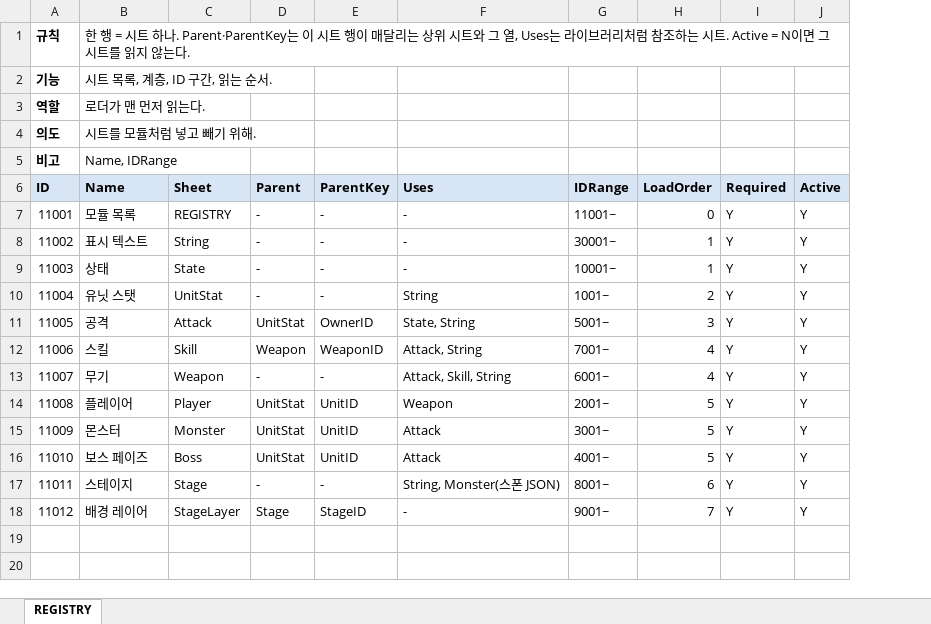
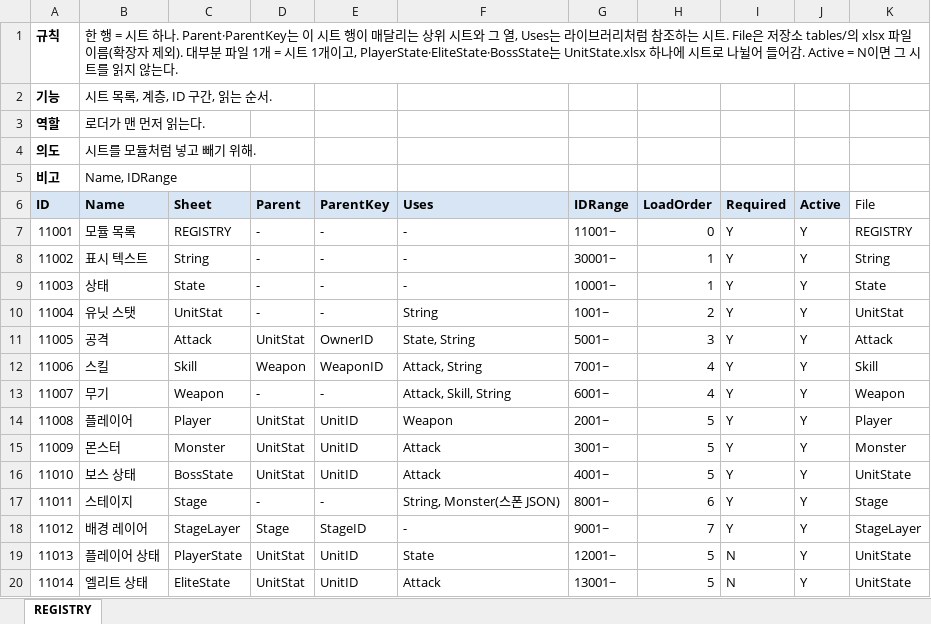
Before and after one commit to hyunho9228-web/DataSheet, an Excel workbook: tables/REGISTRY.xlsx, sheet REGISTRY, drawn as a sheet; values as stored, in another font and other column widths than the file's, no borders; the diff names each change by its address in the sheet, - before the commit and + after, or states it on an @@ line.

```diff
--- a/tables/REGISTRY.xlsx (sheet REGISTRY)
+++ b/tables/REGISTRY.xlsx (sheet REGISTRY)
+column K (File), rows 7-18: REGISTRY | String | State | UnitStat | Attack | Skill | Weapon | Player | Monster | UnitState | Stage | StageLayer
-B1 (Name): …시트. Active = N이…
+B1 (Name): …시트. File은 저장소 tables/의 xlsx 파일 이름(확장자 제외). 대부분 파일 1개 = 시트 1개이고, PlayerState·EliteState·BossState는 UnitState.xlsx 하나에 시트로 나뉠어 들어감. Active = N이…
-B16 (Name): 보스 페이즈
+B16 (Name): 보스 상태
-C16 (Sheet): Boss
+C16 (Sheet): BossState
+row 19: 11013 | 플레이어 상태 | PlayerState | UnitStat | UnitID | State | 12001~ | 5 | N | Y | UnitState
+row 20: 11014 | 엘리트 상태 | EliteState | UnitStat | UnitID | Attack | 13001~ | 5 | N | Y | UnitState
```
Also changed, not shown: tables/UnitStat.xlsx, 4 other files.
